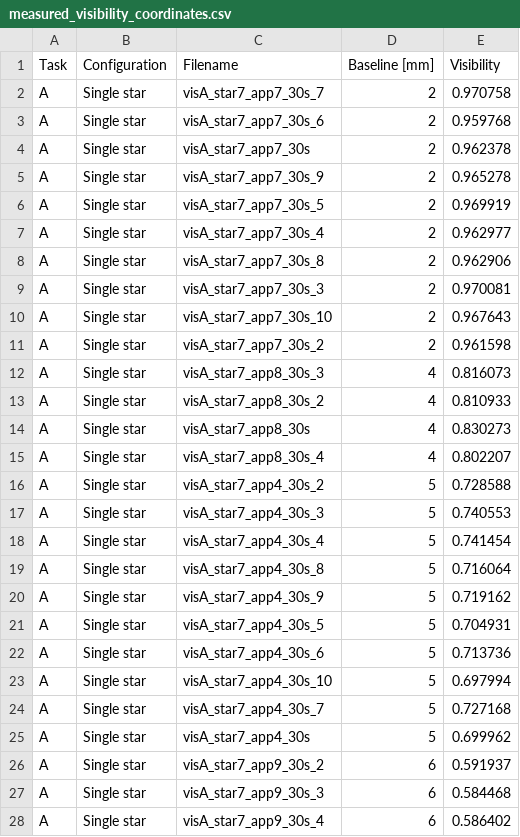
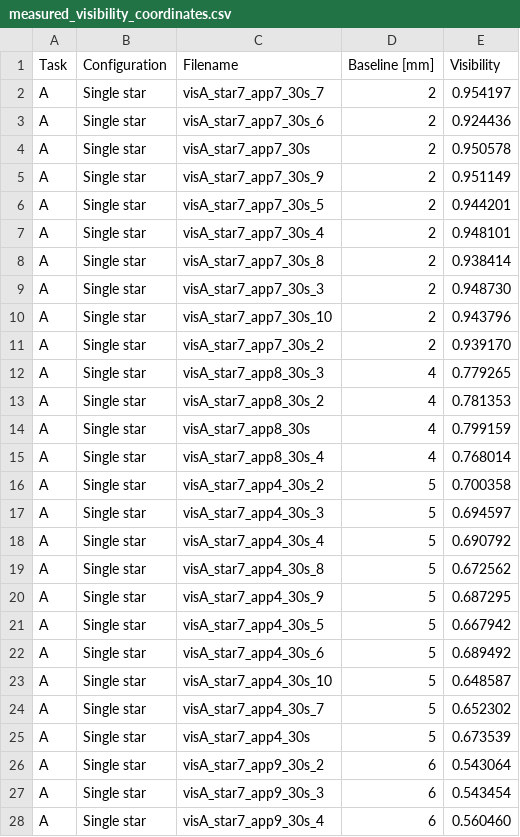
Before and after one commit to Catherine-Lambe/Observational_Instrumental_Lab_WS2627_LMU_Munich, a CSV file: Exp2_interferometry/measured_visibility_coordinates.csv, drawn as a sheet; only a part is shown; the diff covers the shown part only.

```diff
--- a/Exp2_interferometry/measured_visibility_coordinates.csv
+++ b/Exp2_interferometry/measured_visibility_coordinates.csv
@@ -1,28 +1,28 @@
 Task,Configuration,Filename,Baseline [mm],Visibility
-A,Single star,visA_star7_app7_30s_7,2,0.970758
-A,Single star,visA_star7_app7_30s_6,2,0.959768
-A,Single star,visA_star7_app7_30s,2,0.962378
-A,Single star,visA_star7_app7_30s_9,2,0.965278
-A,Single star,visA_star7_app7_30s_5,2,0.969919
-A,Single star,visA_star7_app7_30s_4,2,0.962977
-A,Single star,visA_star7_app7_30s_8,2,0.962906
-A,Single star,visA_star7_app7_30s_3,2,0.970081
-A,Single star,visA_star7_app7_30s_10,2,0.967643
-A,Single star,visA_star7_app7_30s_2,2,0.961598
-A,Single star,visA_star7_app8_30s_3,4,0.816073
-A,Single star,visA_star7_app8_30s_2,4,0.810933
-A,Single star,visA_star7_app8_30s,4,0.830273
-A,Single star,visA_star7_app8_30s_4,4,0.802207
-A,Single star,visA_star7_app4_30s_2,5,0.728588
-A,Single star,visA_star7_app4_30s_3,5,0.740553
-A,Single star,visA_star7_app4_30s_4,5,0.741454
-A,Single star,visA_star7_app4_30s_8,5,0.716064
-A,Single star,visA_star7_app4_30s_9,5,0.719162
-A,Single star,visA_star7_app4_30s_5,5,0.704931
-A,Single star,visA_star7_app4_30s_6,5,0.713736
-A,Single star,visA_star7_app4_30s_10,5,0.697994
-A,Single star,visA_star7_app4_30s_7,5,0.727168
-A,Single star,visA_star7_app4_30s,5,0.699962
-A,Single star,visA_star7_app9_30s_2,6,0.591937
-A,Single star,visA_star7_app9_30s_3,6,0.584468
-A,Single star,visA_star7_app9_30s_4,6,0.586402
+A,Single star,visA_star7_app7_30s_7,2,0.954197
+A,Single star,visA_star7_app7_30s_6,2,0.924436
+A,Single star,visA_star7_app7_30s,2,0.950578
+A,Single star,visA_star7_app7_30s_9,2,0.951149
+A,Single star,visA_star7_app7_30s_5,2,0.944201
+A,Single star,visA_star7_app7_30s_4,2,0.948101
+A,Single star,visA_star7_app7_30s_8,2,0.938414
+A,Single star,visA_star7_app7_30s_3,2,0.948730
+A,Single star,visA_star7_app7_30s_10,2,0.943796
+A,Single star,visA_star7_app7_30s_2,2,0.939170
+A,Single star,visA_star7_app8_30s_3,4,0.779265
+A,Single star,visA_star7_app8_30s_2,4,0.781353
+A,Single star,visA_star7_app8_30s,4,0.799159
+A,Single star,visA_star7_app8_30s_4,4,0.768014
+A,Single star,visA_star7_app4_30s_2,5,0.700358
+A,Single star,visA_star7_app4_30s_3,5,0.694597
+A,Single star,visA_star7_app4_30s_4,5,0.690792
+A,Single star,visA_star7_app4_30s_8,5,0.672562
+A,Single star,visA_star7_app4_30s_9,5,0.687295
+A,Single star,visA_star7_app4_30s_5,5,0.667942
+A,Single star,visA_star7_app4_30s_6,5,0.689492
+A,Single star,visA_star7_app4_30s_10,5,0.648587
+A,Single star,visA_star7_app4_30s_7,5,0.652302
+A,Single star,visA_star7_app4_30s,5,0.673539
+A,Single star,visA_star7_app9_30s_2,6,0.543064
+A,Single star,visA_star7_app9_30s_3,6,0.543454
+A,Single star,visA_star7_app9_30s_4,6,0.560460
```
Also changed, not shown: 87 edited cells elsewhere in this file, 1 other file.
